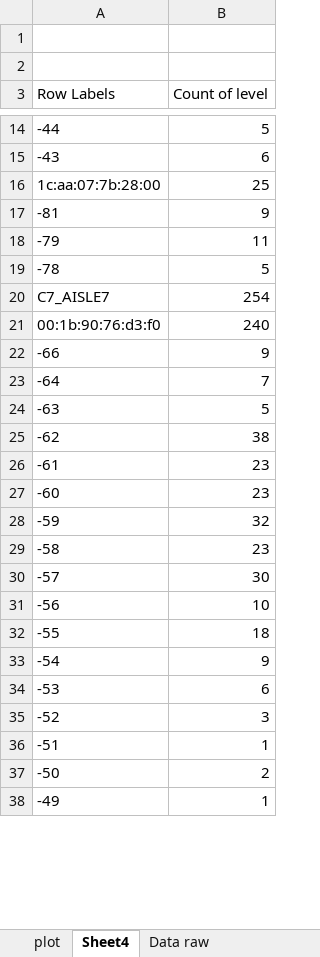
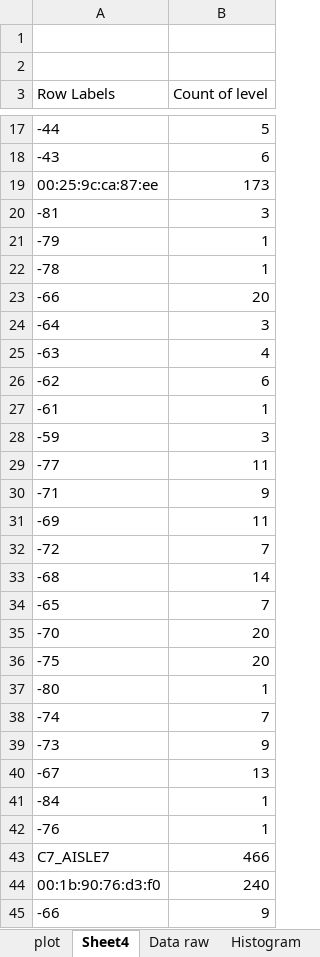
Before and after one commit to dhoepelman/in4254, an Excel workbook: data/localization resultaten/similar_cells/data_similarcells.xlsx, sheet Sheet4, drawn as a sheet; only a part is shown, gaps mark what is left out; the shorter side is filled out with more unchanged rows; values as stored, in another font and other column widths than the file's, no borders; removed rows and columns are numbered as before the commit, all else as after; the diff covers the shown part only; the diff names each change by its address in the sheet, - before the commit and + after, or states it on an @@ line.

Commit message:
Histogram of similar

```diff
--- a/data/localization resultaten/similar_cells/data_similarcells.xlsx (sheet Sheet4)
+++ b/data/localization resultaten/similar_cells/data_similarcells.xlsx (sheet Sheet4)
+sheet tab: Histogram
-row 16: 1c:aa:07:7b:28:00 | 25
+row 19: 00:25:9c:ca:87:ee | 173
-B20 (Count of level): 9
+B20 (Count of level): 3
-B21 (Count of level): 11
+B21 (Count of level): 1
-B22 (Count of level): 5
+B22 (Count of level): 1
+row 23: -66 | 20
+row 24: -64 | 3
+row 25: -63 | 4
+row 26: -62 | 6
+row 27: -61 | 1
+row 28: -59 | 3
+row 29: -77 | 11
+row 30: -71 | 9
+row 31: -69 | 11
+row 32: -72 | 7
+row 33: -68 | 14
+row 34: -65 | 7
+row 35: -70 | 20
+row 36: -75 | 20
+row 37: -80 | 1
+row 38: -74 | 7
+row 39: -73 | 9
+row 40: -67 | 13
+row 41: -84 | 1
+row 42: -76 | 1
-B43 (Count of level): 254
+B43 (Count of level): 466
```
Also changed, not shown: 20 added rows, 1 removed row, 3 moved rows and 3 edited cells elsewhere in this sheet, sheet Data raw, sheet plot, charts or pictures, 4 other files.
